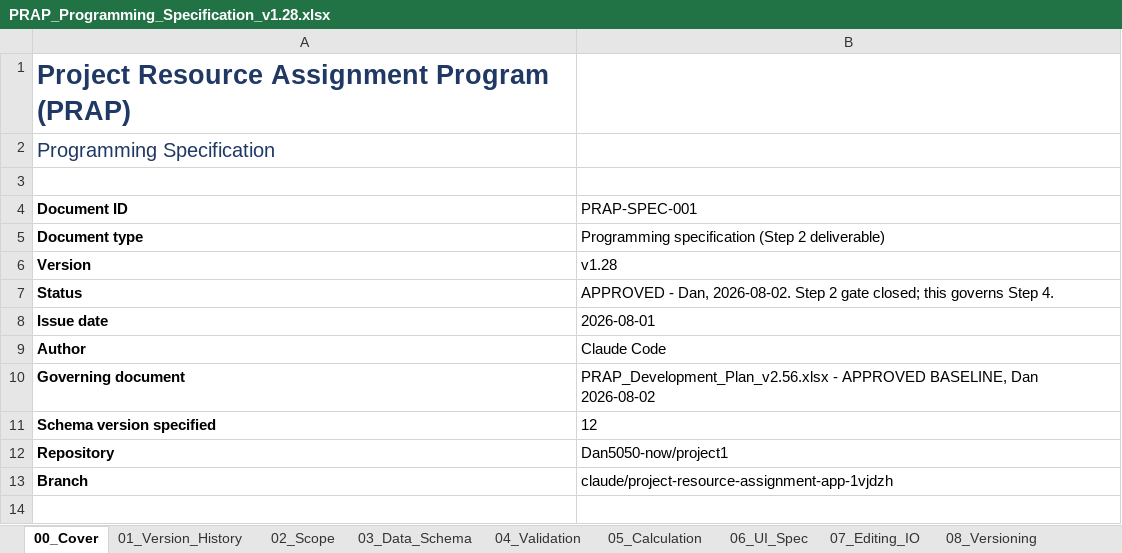
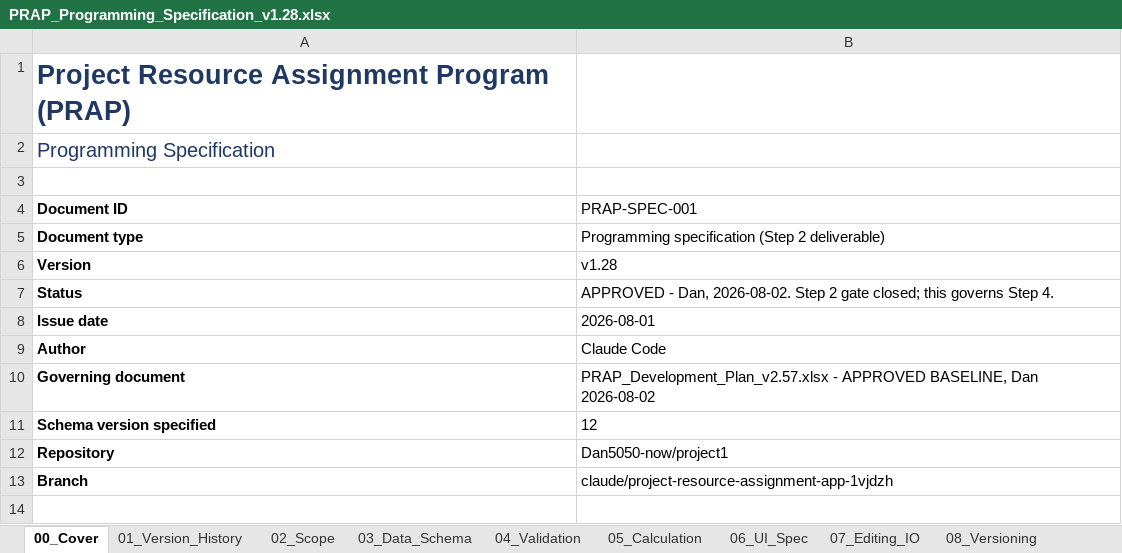
Before and after one commit to Dan5050-now/project1, an Excel workbook: docs/PRAP_Programming_Specification_v1.28.xlsx, sheet 00_Cover, drawn as a sheet; only a part is shown; values as stored, in another font and other column widths than the file's, no borders; the diff names each change by its address in the sheet, - before the commit and + after, or states it on an @@ line.

```diff
--- a/docs/PRAP_Programming_Specification_v1.28.xlsx (sheet 00_Cover)
+++ b/docs/PRAP_Programming_Specification_v1.28.xlsx (sheet 00_Cover)
-B10 (PRAP-SPEC-001): PRAP_Development_Plan_v2.56.xlsx - APPROVED…
+B10 (PRAP-SPEC-001): PRAP_Development_Plan_v2.57.xlsx - APPROVED…
```
Also changed, not shown: sheet 02_Scope, sheet 09_Traceability, docs/PRAP_AI_Agent_Guide_v1.0.xlsx, docs/PRAP_UI_Component_List_v2.0.xlsx, 13 other files.
